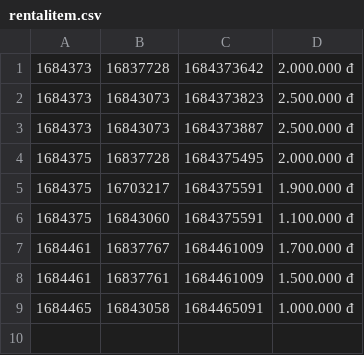
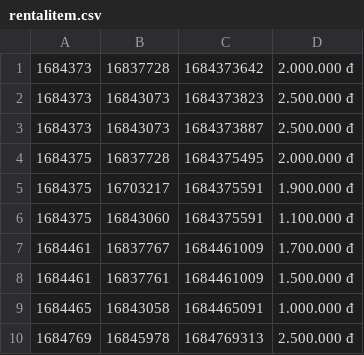
Before and after one commit to baothitran/CaseStudy_Module2, a CSV file: src/main/java/com/codegym/data/rentalitem.csv, drawn as a sheet.

```diff
--- a/src/main/java/com/codegym/data/rentalitem.csv
+++ b/src/main/java/com/codegym/data/rentalitem.csv
@@ -9 +9,2 @@
 1684465,16843058,1684465091,1.000.000 đ
+1684769,16845978,1684769313,2.500.000 đ
```
Also changed, not shown: src/main/java/com/codegym/data/car.csv, src/main/java/com/codegym/data/rentalorder.csv, 25 other files.
